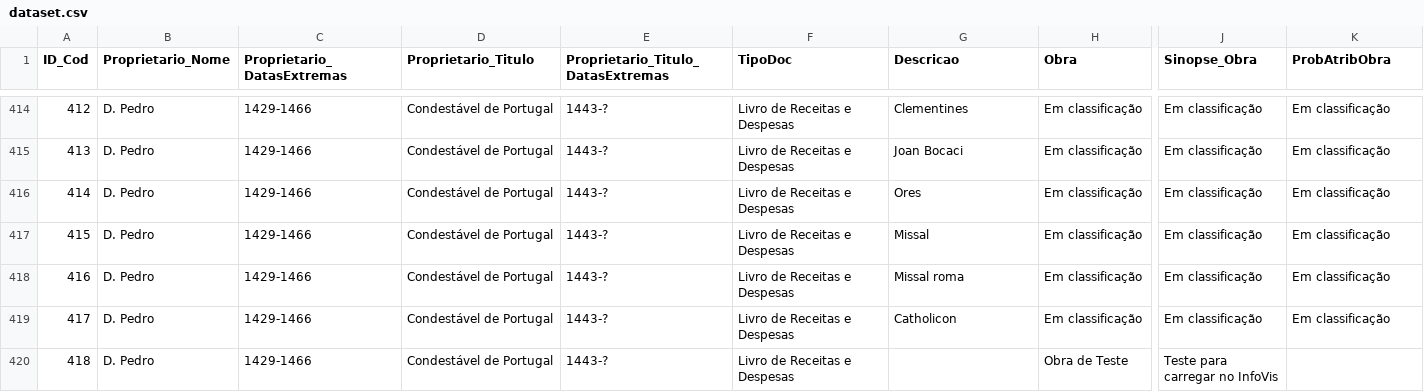
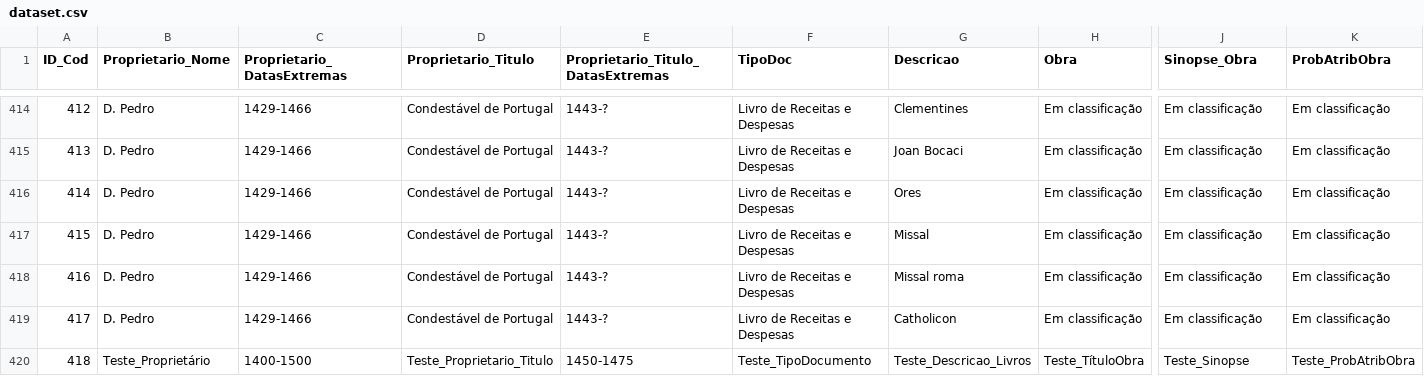
Before and after one commit to mafrib/crypto-books, a CSV file: data/dataset.csv, drawn as a sheet; only a part is shown, gaps mark what is left out; the diff covers the shown part only; the diff names each change by its address in the sheet, - before the commit and + after, or states it on an @@ line.

Commit message:
update dataset

```diff
--- a/data/dataset.csv
+++ b/data/dataset.csv
-B420 (Proprietario_Nome): D. Pedro
+B420 (Proprietario_Nome): Teste_Proprietário
-C420 (Proprietario_DatasExtremas): 1429-1466
+C420 (Proprietario_DatasExtremas): 1400-1500
-D420 (Proprietario_Titulo): Condestável de Portugal
+D420 (Proprietario_Titulo): Teste_Proprietario_Titulo
-E420: 1443-?
+E420: 1450-1475
-F420 (TipoDoc): Livro de Receitas e Despesas
+F420 (TipoDoc): Teste_TipoDocumento
-G420 (Descricao): (empty)
+G420 (Descricao): Teste_Descricao_Livros
-H420 (Obra): Obra de Teste
+H420 (Obra): Teste_TítuloObra
-J420 (Sinopse_Obra): Teste para carregar no InfoVis
+J420 (Sinopse_Obra): Teste_Sinopse
-K420 (ProbAtribObra): (empty)
+K420 (ProbAtribObra): Teste_ProbAtribObra
```
Also changed, not shown: 23 edited cells elsewhere in this file.
